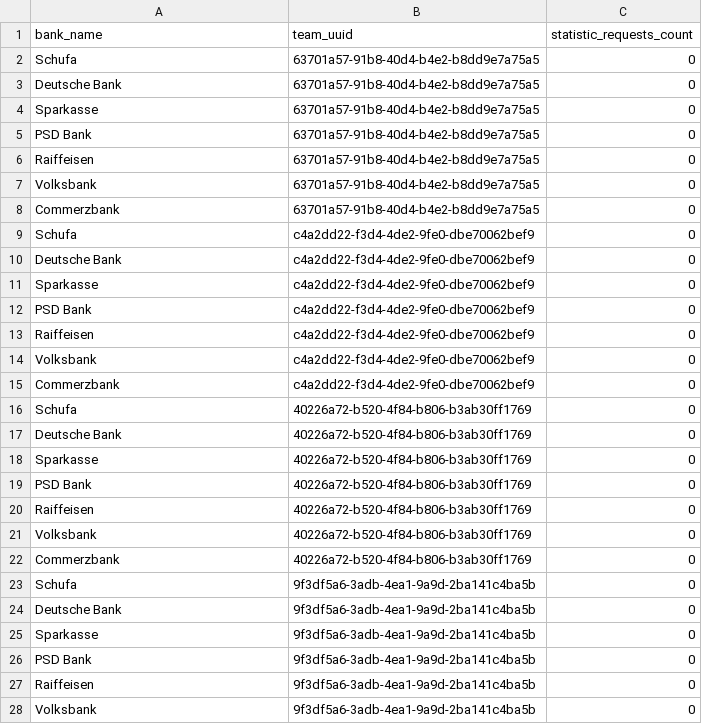
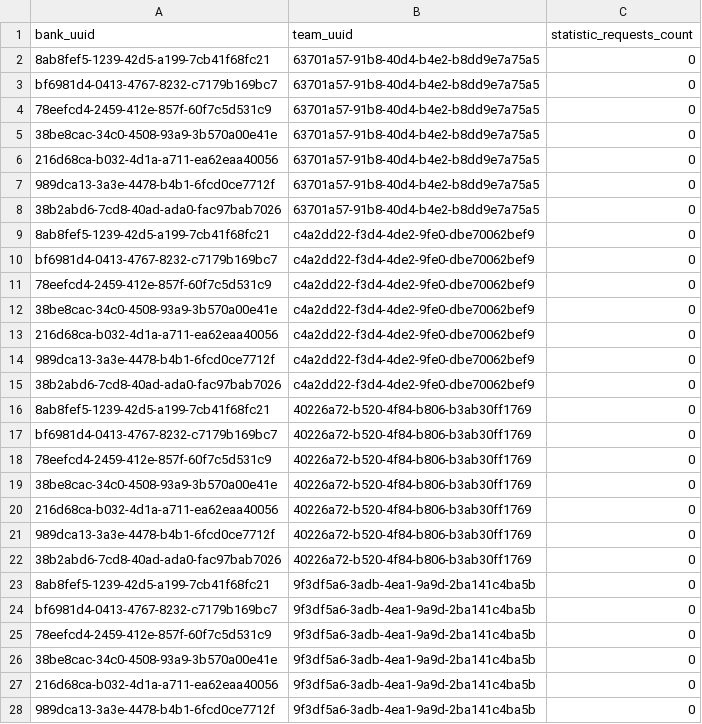
Before and after one commit to hennihaus/bamconfigdb, a CSV file: init/table-entries/statistic.csv, drawn as a sheet; only a part is shown; the diff covers the shown part only.

Commit message:
replaced bank name by uuid in statistic table #patch

```diff
--- a/init/table-entries/statistic.csv
+++ b/init/table-entries/statistic.csv
@@ -1,28 +1,28 @@
-bank_name,team_uuid,statistic_requests_count
-Schufa,63701a57-91b8-40d4-b4e2-b8dd9e7a75a5,0
-Deutsche Bank,63701a57-91b8-40d4-b4e2-b8dd9e7a75a5,0
-Sparkasse,63701a57-91b8-40d4-b4e2-b8dd9e7a75a5,0
-PSD Bank,63701a57-91b8-40d4-b4e2-b8dd9e7a75a5,0
-Raiffeisen,63701a57-91b8-40d4-b4e2-b8dd9e7a75a5,0
-Volksbank,63701a57-91b8-40d4-b4e2-b8dd9e7a75a5,0
-Commerzbank,63701a57-91b8-40d4-b4e2-b8dd9e7a75a5,0
-Schufa,c4a2dd22-f3d4-4de2-9fe0-dbe70062bef9,0
-Deutsche Bank,c4a2dd22-f3d4-4de2-9fe0-dbe70062bef9,0
-Sparkasse,c4a2dd22-f3d4-4de2-9fe0-dbe70062bef9,0
-PSD Bank,c4a2dd22-f3d4-4de2-9fe0-dbe70062bef9,0
-Raiffeisen,c4a2dd22-f3d4-4de2-9fe0-dbe70062bef9,0
-Volksbank,c4a2dd22-f3d4-4de2-9fe0-dbe70062bef9,0
-Commerzbank,c4a2dd22-f3d4-4de2-9fe0-dbe70062bef9,0
-Schufa,40226a72-b520-4f84-b806-b3ab30ff1769,0
-Deutsche Bank,40226a72-b520-4f84-b806-b3ab30ff1769,0
-Sparkasse,40226a72-b520-4f84-b806-b3ab30ff1769,0
-PSD Bank,40226a72-b520-4f84-b806-b3ab30ff1769,0
-Raiffeisen,40226a72-b520-4f84-b806-b3ab30ff1769,0
-Volksbank,40226a72-b520-4f84-b806-b3ab30ff1769,0
-Commerzbank,40226a72-b520-4f84-b806-b3ab30ff1769,0
-Schufa,9f3df5a6-3adb-4ea1-9a9d-2ba141c4ba5b,0
-Deutsche Bank,9f3df5a6-3adb-4ea1-9a9d-2ba141c4ba5b,0
-Sparkasse,9f3df5a6-3adb-4ea1-9a9d-2ba141c4ba5b,0
-PSD Bank,9f3df5a6-3adb-4ea1-9a9d-2ba141c4ba5b,0
-Raiffeisen,9f3df5a6-3adb-4ea1-9a9d-2ba141c4ba5b,0
-Volksbank,9f3df5a6-3adb-4ea1-9a9d-2ba141c4ba5b,0
+bank_uuid,team_uuid,statistic_requests_count
+8ab8fef5-1239-42d5-a199-7cb41f68fc21,63701a57-91b8-40d4-b4e2-b8dd9e7a75a5,0
+bf6981d4-0413-4767-8232-c7179b169bc7,63701a57-91b8-40d4-b4e2-b8dd9e7a75a5,0
+78eefcd4-2459-412e-857f-60f7c5d531c9,63701a57-91b8-40d4-b4e2-b8dd9e7a75a5,0
+38be8cac-34c0-4508-93a9-3b570a00e41e,63701a57-91b8-40d4-b4e2-b8dd9e7a75a5,0
+216d68ca-b032-4d1a-a711-ea62eaa40056,63701a57-91b8-40d4-b4e2-b8dd9e7a75a5,0
+989dca13-3a3e-4478-b4b1-6fcd0ce7712f,63701a57-91b8-40d4-b4e2-b8dd9e7a75a5,0
+38b2abd6-7cd8-40ad-ada0-fac97bab7026,63701a57-91b8-40d4-b4e2-b8dd9e7a75a5,0
+8ab8fef5-1239-42d5-a199-7cb41f68fc21,c4a2dd22-f3d4-4de2-9fe0-dbe70062bef9,0
+bf6981d4-0413-4767-8232-c7179b169bc7,c4a2dd22-f3d4-4de2-9fe0-dbe70062bef9,0
+78eefcd4-2459-412e-857f-60f7c5d531c9,c4a2dd22-f3d4-4de2-9fe0-dbe70062bef9,0
+38be8cac-34c0-4508-93a9-3b570a00e41e,c4a2dd22-f3d4-4de2-9fe0-dbe70062bef9,0
+216d68ca-b032-4d1a-a711-ea62eaa40056,c4a2dd22-f3d4-4de2-9fe0-dbe70062bef9,0
+989dca13-3a3e-4478-b4b1-6fcd0ce7712f,c4a2dd22-f3d4-4de2-9fe0-dbe70062bef9,0
+38b2abd6-7cd8-40ad-ada0-fac97bab7026,c4a2dd22-f3d4-4de2-9fe0-dbe70062bef9,0
+8ab8fef5-1239-42d5-a199-7cb41f68fc21,40226a72-b520-4f84-b806-b3ab30ff1769,0
+bf6981d4-0413-4767-8232-c7179b169bc7,40226a72-b520-4f84-b806-b3ab30ff1769,0
+78eefcd4-2459-412e-857f-60f7c5d531c9,40226a72-b520-4f84-b806-b3ab30ff1769,0
+38be8cac-34c0-4508-93a9-3b570a00e41e,40226a72-b520-4f84-b806-b3ab30ff1769,0
+216d68ca-b032-4d1a-a711-ea62eaa40056,40226a72-b520-4f84-b806-b3ab30ff1769,0
+989dca13-3a3e-4478-b4b1-6fcd0ce7712f,40226a72-b520-4f84-b806-b3ab30ff1769,0
+38b2abd6-7cd8-40ad-ada0-fac97bab7026,40226a72-b520-4f84-b806-b3ab30ff1769,0
+8ab8fef5-1239-42d5-a199-7cb41f68fc21,9f3df5a6-3adb-4ea1-9a9d-2ba141c4ba5b,0
+bf6981d4-0413-4767-8232-c7179b169bc7,9f3df5a6-3adb-4ea1-9a9d-2ba141c4ba5b,0
+78eefcd4-2459-412e-857f-60f7c5d531c9,9f3df5a6-3adb-4ea1-9a9d-2ba141c4ba5b,0
+38be8cac-34c0-4508-93a9-3b570a00e41e,9f3df5a6-3adb-4ea1-9a9d-2ba141c4ba5b,0
+216d68ca-b032-4d1a-a711-ea62eaa40056,9f3df5a6-3adb-4ea1-9a9d-2ba141c4ba5b,0
+989dca13-3a3e-4478-b4b1-6fcd0ce7712f,9f3df5a6-3adb-4ea1-9a9d-2ba141c4ba5b,0
```
Also changed, not shown: 43 edited cells elsewhere in this file, 3 other files.
